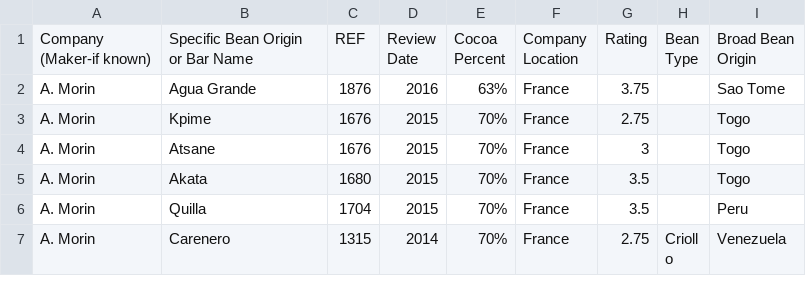
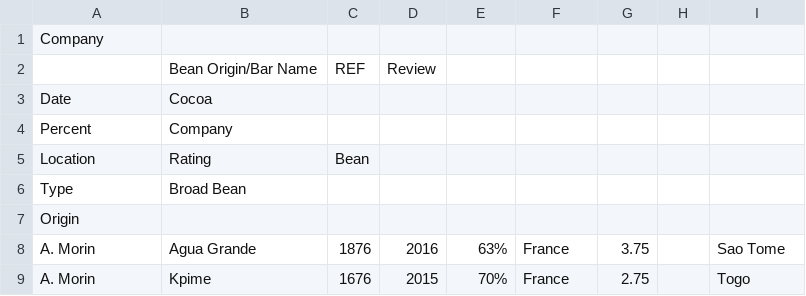
Before and after one commit to erken-k/3142Lab2, a CSV file: flavors_of_cacao.csv, drawn as a sheet; only a part is shown; the shorter side is filled out with more unchanged rows; removed rows and columns are numbered as before the commit, all else as after; ↵ is a line break in a cell; the diff names each change by its address in the sheet, - before the commit and + after, or states it on an @@ line.

Commit message:
Update flavors_of_cacao.csv

```diff
--- a/flavors_of_cacao.csv
+++ b/flavors_of_cacao.csv
-row 1: Company ↵ (Maker-if known) | Specific Bean Origin ↵ or Bar Name | REF | Review ↵ Date | Cocoa ↵ Percent | Company ↵ Location | Rating | Bean ↵ Type | Broad Bean ↵ Origin
+row 1: Company
+row 2:  | Bean Origin/Bar Name | REF | Review
+row 3: Date | Cocoa
+row 4: Percent | Company
+row 5: Location | Rating | Bean
+row 6: Type | Broad Bean
+row 7: Origin
```
